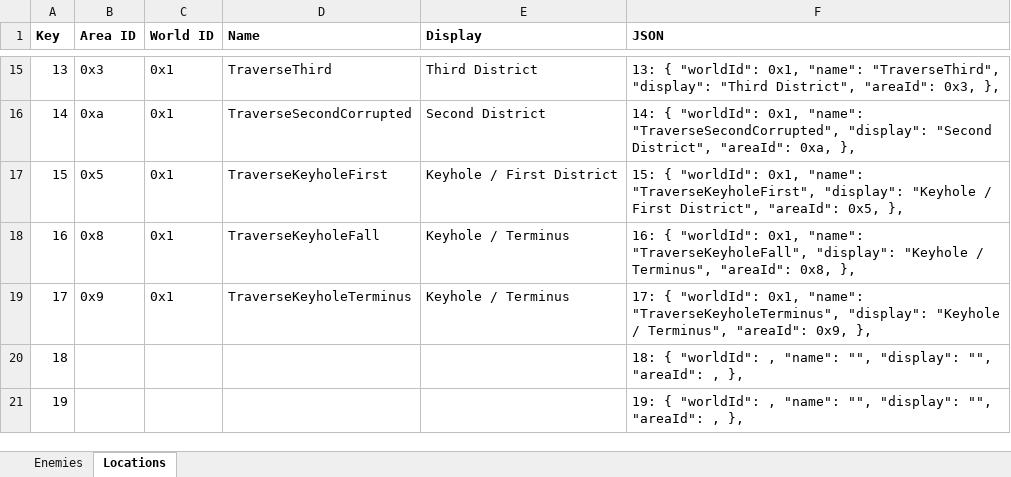
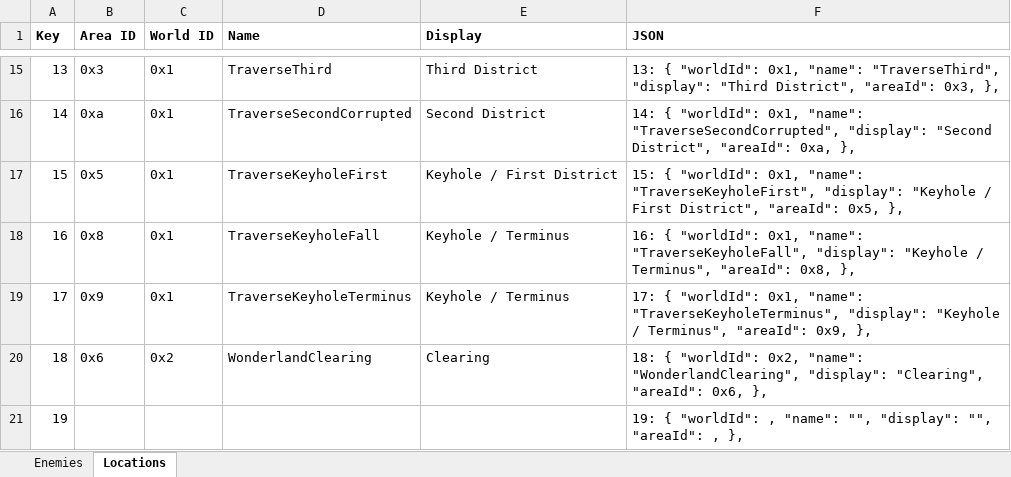
Before and after one commit to MagmarFire/RetroAchievements, an Excel workbook: Kingdom Hearts Recoded/Kingdom Hearts Recoded.xlsx, sheet Locations, drawn as a sheet; only a part is shown, gaps mark what is left out; values as stored, in another font and other column widths than the file's, no borders; the diff names each change by its address in the sheet, - before the commit and + after, or states it on an @@ line.

```diff
--- a/Kingdom Hearts Recoded/Kingdom Hearts Recoded.xlsx (sheet Locations)
+++ b/Kingdom Hearts Recoded/Kingdom Hearts Recoded.xlsx (sheet Locations)
-B20 (Area ID): (empty)
+B20 (Area ID): 0x6
-C20 (World ID): (empty)
+C20 (World ID): 0x2
-D20 (Name): (empty)
+D20 (Name): WonderlandClearing
-E20 (Display): (empty)
+E20 (Display): Clearing
-F20 (JSON): …{ "worldId": , "name": "", "display": "", "areaId": , },
+F20 (JSON): …{ "worldId": 0x2, "name": "WonderlandClearing", "display": "Clearing", "areaId": 0x6, },
```
Also changed, not shown: 1 other file.
